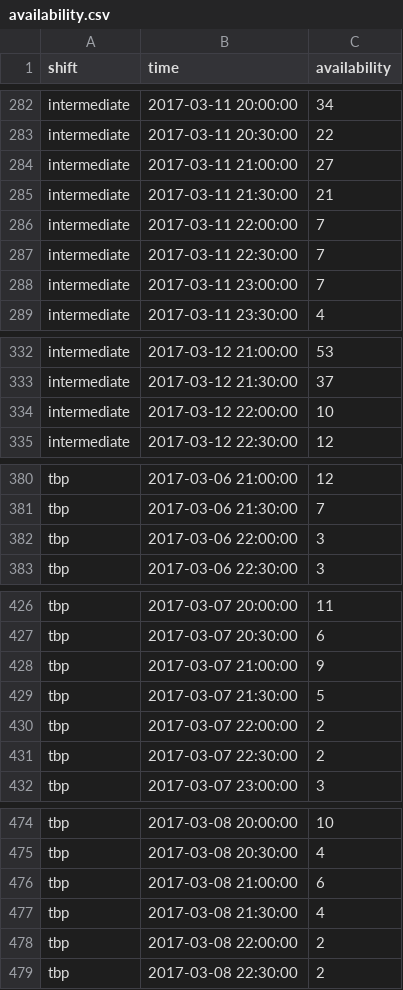
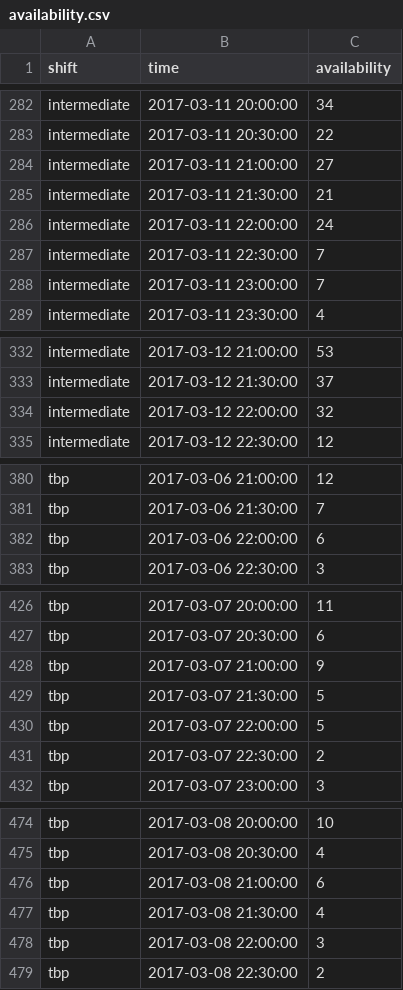
Before and after one commit to gpiotti/linearp, a CSV file: oe/availability.csv, drawn as a sheet; only a part is shown, gaps mark what is left out; the diff covers the shown part only.

```diff
--- a/oe/availability.csv
+++ b/oe/availability.csv
@@ -285,3 +285,3 @@ intermediate,2017-03-11 21:00:00,27
 intermediate,2017-03-11 21:30:00,21
-intermediate,2017-03-11 22:00:00,7
+intermediate,2017-03-11 22:00:00,24
 intermediate,2017-03-11 22:30:00,7
@@ -333,3 +333,3 @@ intermediate,2017-03-12 21:00:00,53
 intermediate,2017-03-12 21:30:00,37
-intermediate,2017-03-12 22:00:00,10
+intermediate,2017-03-12 22:00:00,32
 intermediate,2017-03-12 22:30:00,12
@@ -381,3 +381,3 @@ tbp,2017-03-06 21:00:00,12
 tbp,2017-03-06 21:30:00,7
-tbp,2017-03-06 22:00:00,3
+tbp,2017-03-06 22:00:00,6
 tbp,2017-03-06 22:30:00,3
@@ -429,3 +429,3 @@ tbp,2017-03-07 21:00:00,9
 tbp,2017-03-07 21:30:00,5
-tbp,2017-03-07 22:00:00,2
+tbp,2017-03-07 22:00:00,5
 tbp,2017-03-07 22:30:00,2
@@ -477,3 +477,3 @@ tbp,2017-03-08 21:00:00,6
 tbp,2017-03-08 21:30:00,4
-tbp,2017-03-08 22:00:00,2
+tbp,2017-03-08 22:00:00,3
 tbp,2017-03-08 22:30:00,2
```
Also changed, not shown: 16 edited cells elsewhere in this file, 1 other file.
